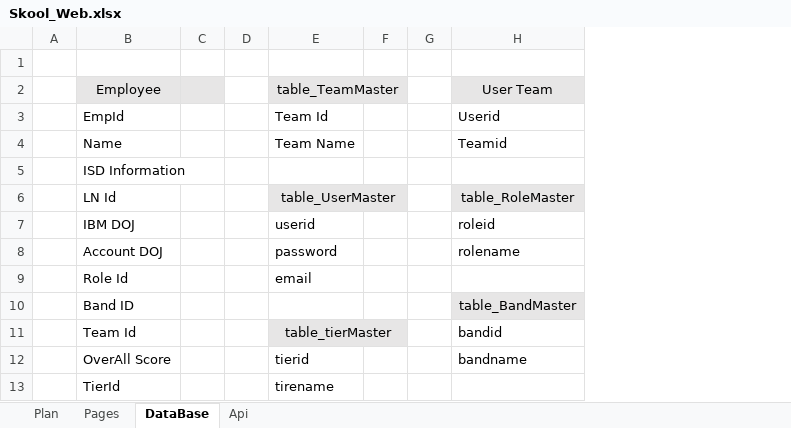
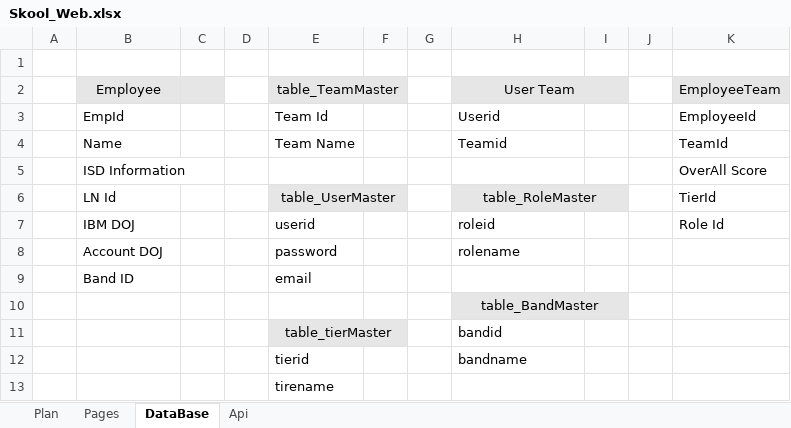
Before and after one commit to Sayan-Nandi/SKOOL, an Excel workbook: Documents/Skool_Web.xlsx, sheet DataBase, drawn as a sheet; values as stored, in another font and other column widths than the file's, no borders; the diff names each change by its address in the sheet, - before the commit and + after, or states it on an @@ line.

Commit message:
Database Schema Changed

```diff
--- a/Documents/Skool_Web.xlsx (sheet DataBase)
+++ b/Documents/Skool_Web.xlsx (sheet DataBase)
+column I, empty
+column J, empty
+column K, rows 2-7: EmployeeTeam | EmployeeId | TeamId | OverAll Score | TierId | Role Id
+H2:I2 merged
+H6:I6 merged
-B9: Role Id
+B9: Band ID
-B10: Band ID
+B10: (empty)
+H10:I10 merged
-B11: Team Id
+B11: (empty)
-B12: OverAll Score
+B12: (empty)
-B13: TierId
+B13: (empty)
```
